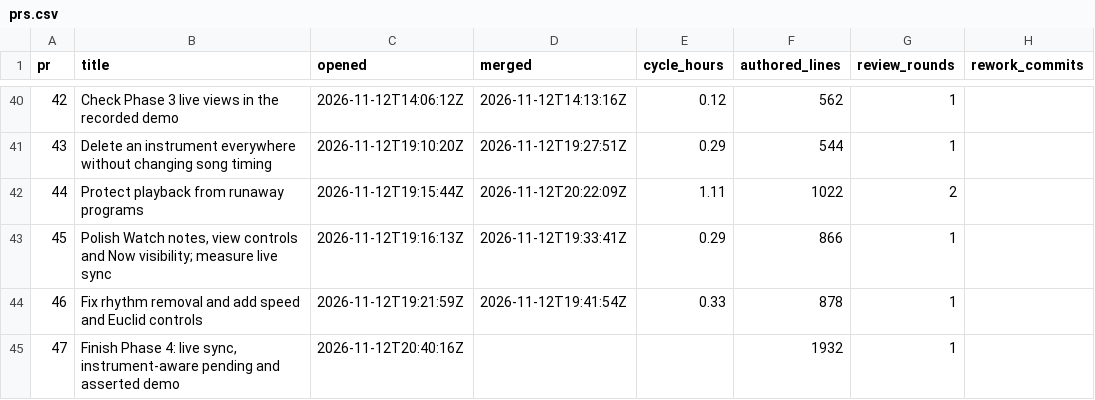
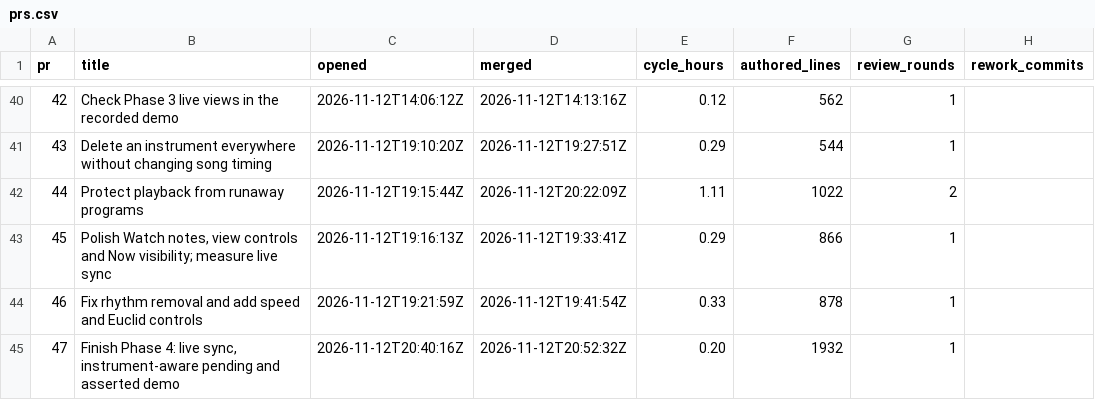
Before and after one commit to FireLakeLabs/order-doesnt-matter, a CSV file: metrics/prs.csv, drawn as a sheet; only a part is shown, gaps mark what is left out; the diff names each change by its address in the sheet, - before the commit and + after, or states it on an @@ line.

```diff
--- a/metrics/prs.csv
+++ b/metrics/prs.csv
-D45 (merged): (empty)
+D45 (merged): 2026-11-12T20:52:32Z
-E45 (cycle_hours): (empty)
+E45 (cycle_hours): 0.20
```
Also changed, not shown: 8 other files.
